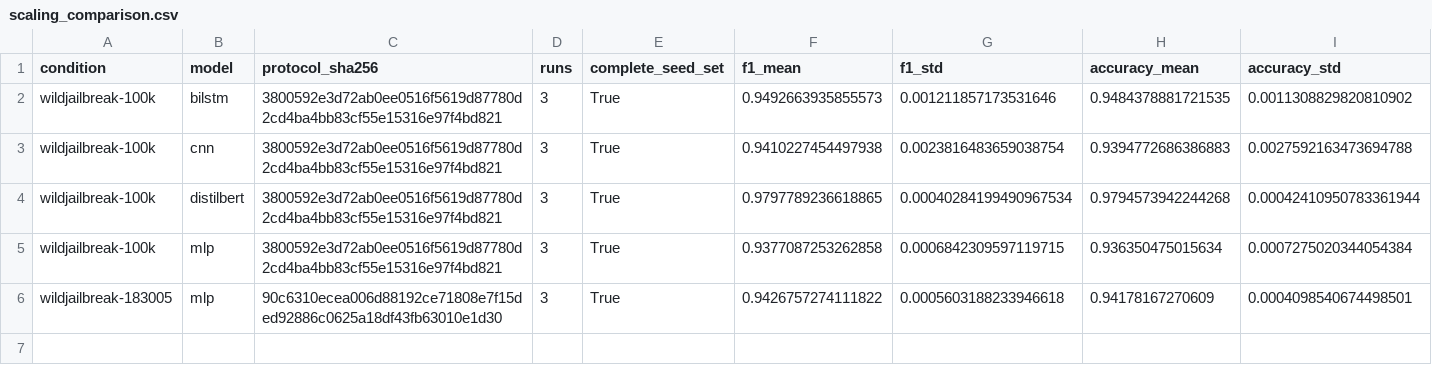
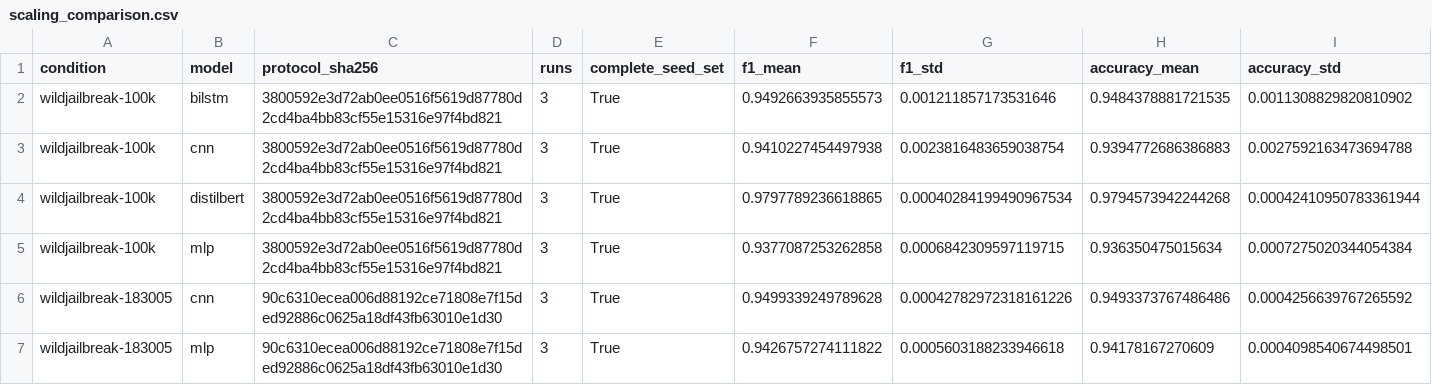
Before and after one commit to Deep-Axe/llm-prompt-detection, a CSV file: results/experiments/scaling_comparison.csv, drawn as a sheet; only a part is shown; rows hold the shown columns only; the diff names each change by its address in the sheet, - before the commit and + after, or states it on an @@ line.

```diff
--- a/results/experiments/scaling_comparison.csv
+++ b/results/experiments/scaling_comparison.csv
+row 6: wildjailbreak-183005 | cnn | 90c6310ecea006d88192ce71808e7f15ded92886c0625a18df43fb63010e1d30 | 3 | True | 0.9499339249789628 | 0.00042782972318161226 | 0.9493373767486486 | 0.0004256639767265592
```
Also changed, not shown: results/experiments/summary.csv, results/experiments/validation_curves.csv, 6 other files.
